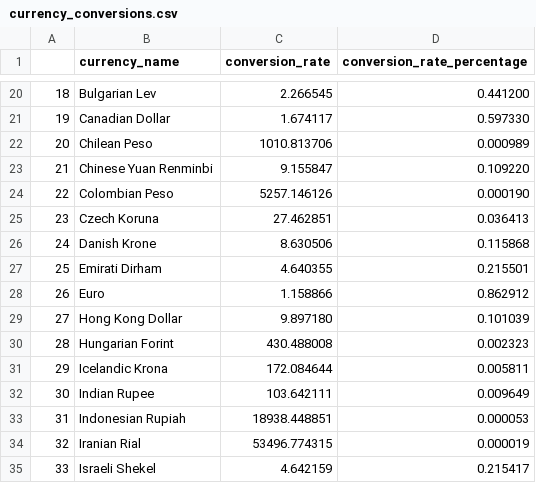
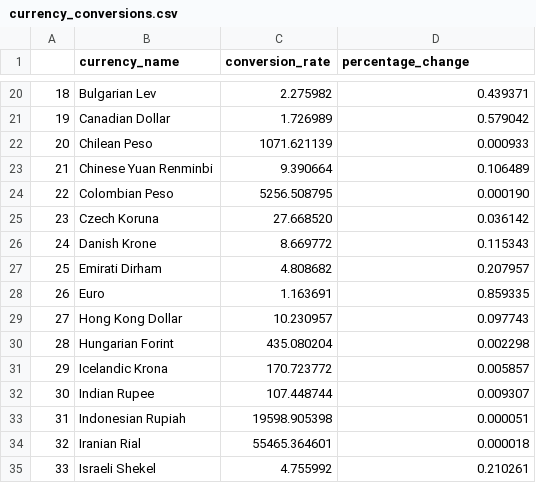
Before and after one commit to WayneRose-95/MultiRelational_Database, a CSV file: source_data_files/currency_conversions.csv, drawn as a sheet; only a part is shown, gaps mark what is left out; the diff covers the shown part only.

```diff
--- a/source_data_files/currency_conversions.csv
+++ b/source_data_files/currency_conversions.csv
@@ -1 +1 @@
-,currency_name,conversion_rate,conversion_rate_percentage
+,currency_name,conversion_rate,percentage_change
@@ -20,16 +20,16 @@
-18,Bulgarian Lev,2.266545,0.441200
-19,Canadian Dollar,1.674117,0.597330
-20,Chilean Peso,1010.813706,0.000989
-21,Chinese Yuan Renminbi,9.155847,0.109220
-22,Colombian Peso,5257.146126,0.000190
-23,Czech Koruna,27.462851,0.036413
-24,Danish Krone,8.630506,0.115868
-25,Emirati Dirham,4.640355,0.215501
-26,Euro,1.158866,0.862912
-27,Hong Kong Dollar,9.897180,0.101039
-28,Hungarian Forint,430.488008,0.002323
-29,Icelandic Krona,172.084644,0.005811
-30,Indian Rupee,103.642111,0.009649
-31,Indonesian Rupiah,18938.448851,0.000053
-32,Iranian Rial,53496.774315,0.000019
-33,Israeli Shekel,4.642159,0.215417
+18,Bulgarian Lev,2.275982,0.439371
+19,Canadian Dollar,1.726989,0.579042
+20,Chilean Peso,1071.621139,0.000933
+21,Chinese Yuan Renminbi,9.390664,0.106489
+22,Colombian Peso,5256.508795,0.000190
+23,Czech Koruna,27.668520,0.036142
+24,Danish Krone,8.669772,0.115343
+25,Emirati Dirham,4.808682,0.207957
+26,Euro,1.163691,0.859335
+27,Hong Kong Dollar,10.230957,0.097743
+28,Hungarian Forint,435.080204,0.002298
+29,Icelandic Krona,170.723772,0.005857
+30,Indian Rupee,107.448744,0.009307
+31,Indonesian Rupiah,19598.905398,0.000051
+32,Iranian Rial,55465.364601,0.000018
+33,Israeli Shekel,4.755992,0.210261
```
Also changed, not shown: 91 edited cells elsewhere in this file, source_data_files/currency_conversions_test.csv, 11 other files.
